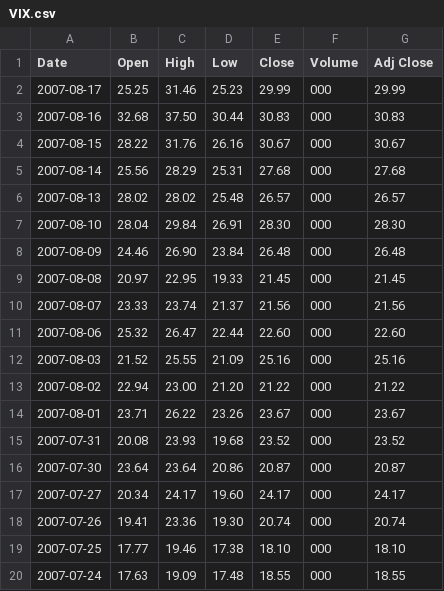
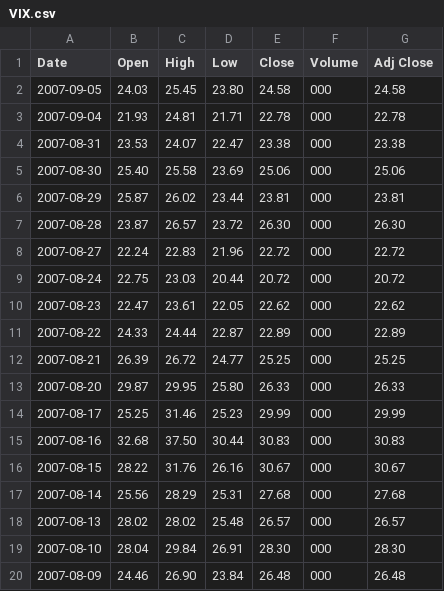
Before and after one commit to sndatasci/hudson, a CSV file: db/VIX.csv, drawn as a sheet; only a part is shown; the shorter side is filled out with more unchanged rows; the diff names each change by its address in the sheet, - before the commit and + after, or states it on an @@ line.

```diff
--- a/db/VIX.csv
+++ b/db/VIX.csv
+row 2: 2007-09-05 | 24.03 | 25.45 | 23.80 | 24.58 | 000 | 24.58
+row 3: 2007-09-04 | 21.93 | 24.81 | 21.71 | 22.78 | 000 | 22.78
+row 4: 2007-08-31 | 23.53 | 24.07 | 22.47 | 23.38 | 000 | 23.38
+row 5: 2007-08-30 | 25.40 | 25.58 | 23.69 | 25.06 | 000 | 25.06
+row 6: 2007-08-29 | 25.87 | 26.02 | 23.44 | 23.81 | 000 | 23.81
+row 7: 2007-08-28 | 23.87 | 26.57 | 23.72 | 26.30 | 000 | 26.30
+row 8: 2007-08-27 | 22.24 | 22.83 | 21.96 | 22.72 | 000 | 22.72
+row 9: 2007-08-24 | 22.75 | 23.03 | 20.44 | 20.72 | 000 | 20.72
+row 10: 2007-08-23 | 22.47 | 23.61 | 22.05 | 22.62 | 000 | 22.62
+row 11: 2007-08-22 | 24.33 | 24.44 | 22.87 | 22.89 | 000 | 22.89
+row 12: 2007-08-21 | 26.39 | 26.72 | 24.77 | 25.25 | 000 | 25.25
+row 13: 2007-08-20 | 29.87 | 29.95 | 25.80 | 26.33 | 000 | 26.33
```
Also changed, not shown: db/NDX.csv, db/SPX.csv, 2 other files.
